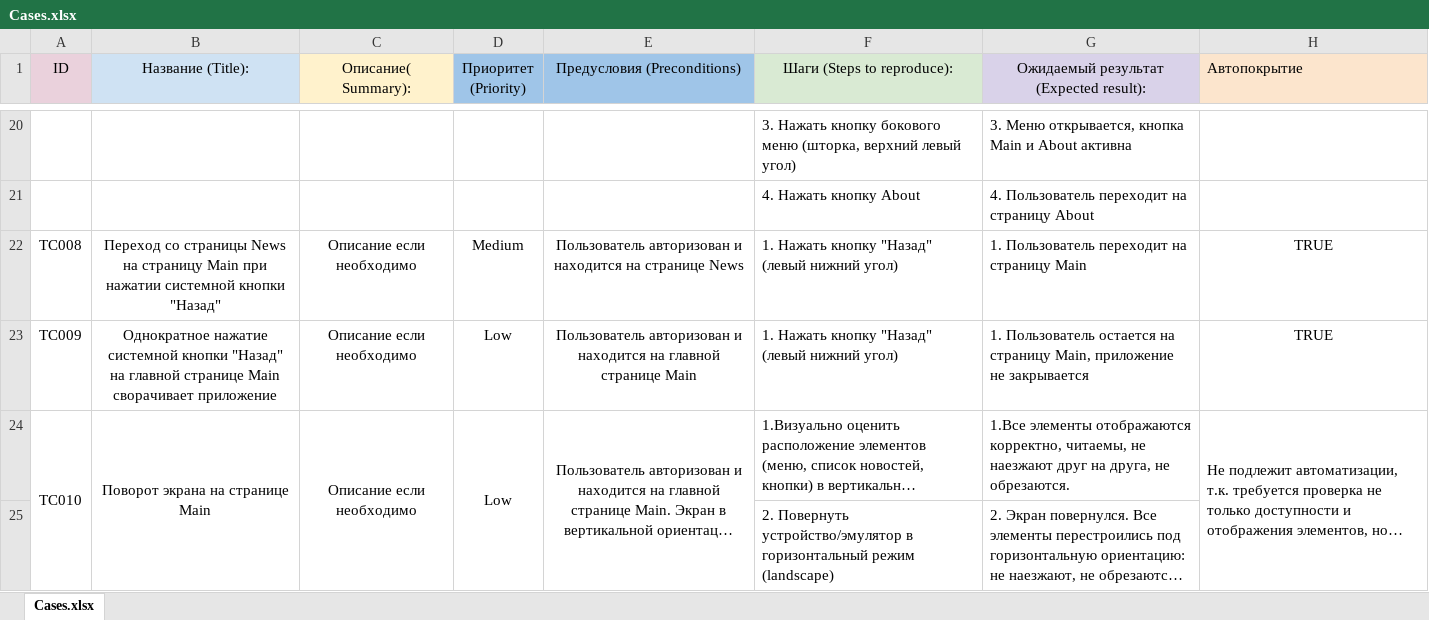
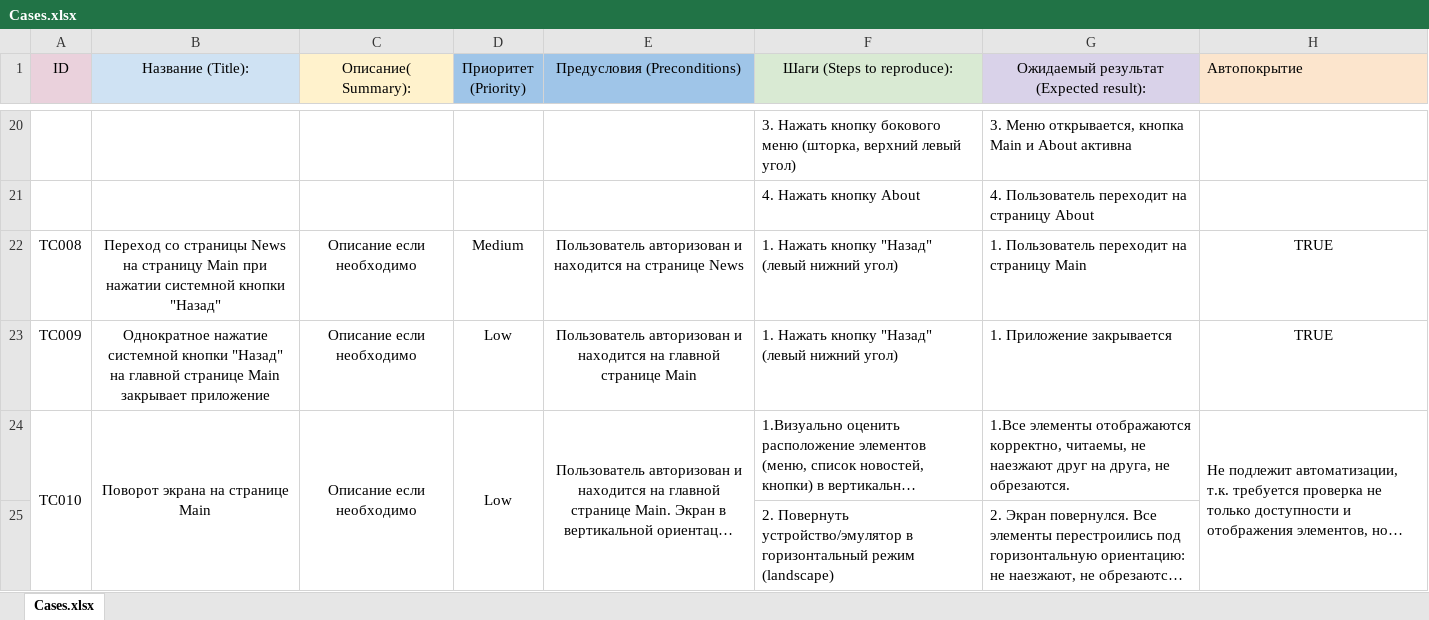
Before and after one commit to BeyondDeGrave88/hospiceAppTesting, an Excel workbook: docs/Cases.xlsx, sheet Cases.xlsx, drawn as a sheet; only a part is shown, gaps mark what is left out; long unchanged cells end in …; values as stored, in another font and other column widths than the file's, no borders; charts and pictures not drawn; the diff names each change by its address in the sheet, - before the commit and + after, or states it on an @@ line.

Commit message:
Update Cases and allure-results.zip

```diff
--- a/docs/Cases.xlsx (sheet Cases.xlsx)
+++ b/docs/Cases.xlsx (sheet Cases.xlsx)
-B23 (Название (Title):): …странице Main сворачивает приложение
+B23 (Название (Title):): …странице Main закрывает приложение
-G23: 1. Пользователь остается на страницу Main, приложение не закрывается
+G23: 1. Приложение закрывается
```
Also changed, not shown: 1 other file.
